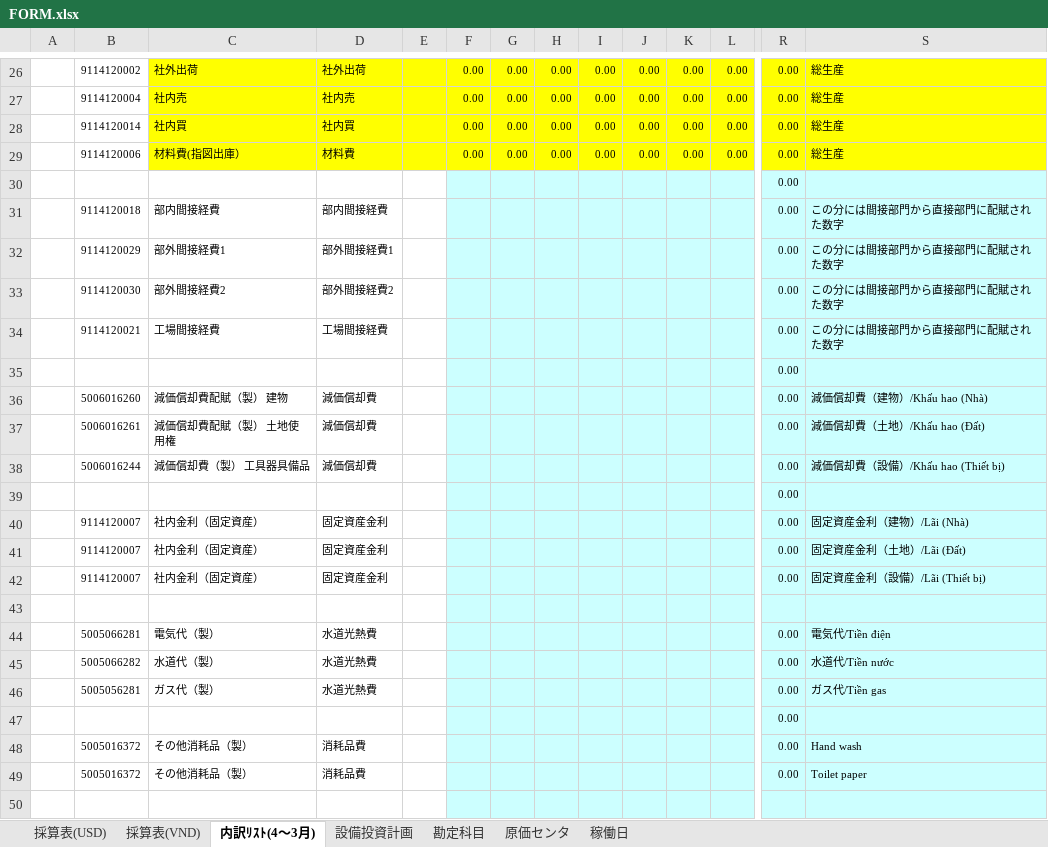
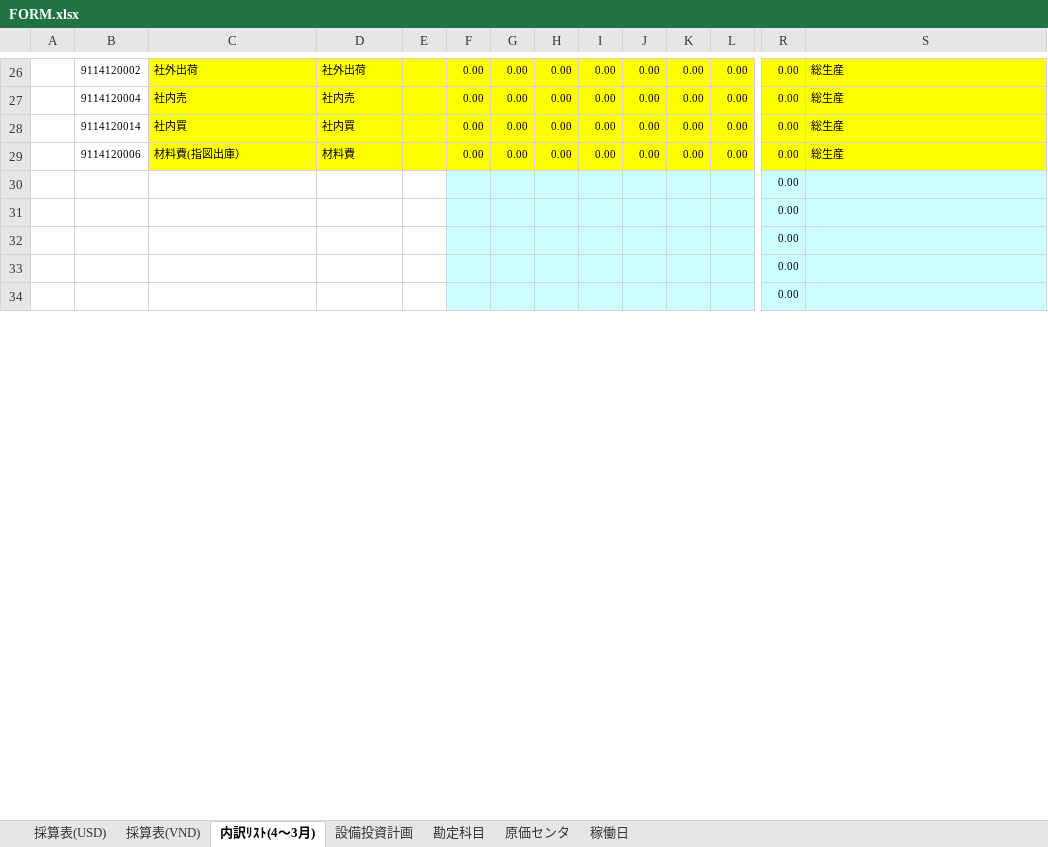
Before and after one commit to Nakazasen/PhanmemsaisanMP, an Excel workbook: raw/FORM.xlsx, sheet 内訳ﾘｽﾄ(4～3月), drawn as a sheet; only a part is shown, gaps mark what is left out; the shorter side is filled out with more unchanged rows; values as stored, in another font and other column widths than the file's, no borders; conditional formats not drawn; removed rows and columns are numbered as before the commit, all else as after; rows hold the shown columns only; the diff covers the shown part only; the diff names each change by its address in the sheet, - before the commit and + after, or states it on an @@ line.

```diff
--- a/raw/FORM.xlsx (sheet 内訳ﾘｽﾄ(4～3月))
+++ b/raw/FORM.xlsx (sheet 内訳ﾘｽﾄ(4～3月))
-row 31:  | 9114120018 | 部内間接経費 | 部内間接経費 |  |  |  |  |  |  |  |  | 0.00 | この分には間接部門から直接部門に配賦された数字
-row 32:  | 9114120029 | 部外間接経費1 | 部外間接経費1 |  |  |  |  |  |  |  |  | 0.00 | この分には間接部門から直接部門に配賦された数字
-row 33:  | 9114120030 | 部外間接経費2 | 部外間接経費2 |  |  |  |  |  |  |  |  | 0.00 | この分には間接部門から直接部門に配賦された数字
-row 34:  | 9114120021 | 工場間接経費 | 工場間接経費 |  |  |  |  |  |  |  |  | 0.00 | この分には間接部門から直接部門に配賦された数字
@@ row 35 moved to row 38: 0.00 @@
-row 36:  | 5006016260 | 減価償却費配賦（製） 建物 | 減価償却費 |  |  |  |  |  |  |  |  | 0.00 | 減価償却費（建物）/Khấu hao (Nhà)
-row 37:  | 5006016261 | 減価償却費配賦（製） 土地使用権 | 減価償却費 |  |  |  |  |  |  |  |  | 0.00 | 減価償却費（土地）/Khấu hao (Đất)
-row 38:  | 5006016244 | 減価償却費（製） 工具器具備品 | 減価償却費 |  |  |  |  |  |  |  |  | 0.00 | 減価償却費（設備）/Khấu hao (Thiết bị)
-row 40:  | 9114120007 | 社内金利（固定資産） | 固定資産金利 |  |  |  |  |  |  |  |  | 0.00 | 固定資産金利（建物）/Lãi (Nhà)
-row 41:  | 9114120007 | 社内金利（固定資産） | 固定資産金利 |  |  |  |  |  |  |  |  | 0.00 | 固定資産金利（土地）/Lãi (Đất)
-row 42:  | 9114120007 | 社内金利（固定資産） | 固定資産金利 |  |  |  |  |  |  |  |  | 0.00 | 固定資産金利（設備）/Lãi (Thiết bị)
-row 43: (empty)
-row 44:  | 5005066281 | 電気代（製） | 水道光熱費 |  |  |  |  |  |  |  |  | 0.00 | 電気代/Tiền điện
-row 45:  | 5005066282 | 水道代（製） | 水道光熱費 |  |  |  |  |  |  |  |  | 0.00 | 水道代/Tiền nước
-row 46:  | 5005056281 | ガス代（製） | 水道光熱費 |  |  |  |  |  |  |  |  | 0.00 | ガス代/Tiền gas
@@ row 47 moved to row 40: 0.00 @@
-row 48:  | 5005016372 | その他消耗品（製） | 消耗品費 |  |  |  |  |  |  |  |  | 0.00 | Hand wash
-row 49:  | 5005016372 | その他消耗品（製） | 消耗品費 |  |  |  |  |  |  |  |  | 0.00 | Toilet paper
-row 50: (empty)
```
Also changed, not shown: 114 added rows, 97 removed rows, 11 moved rows and 5 edited cells elsewhere in this sheet, formulas that keep their value, 30 other files.
